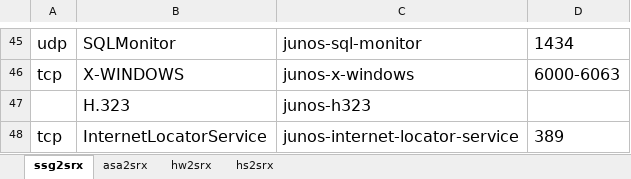
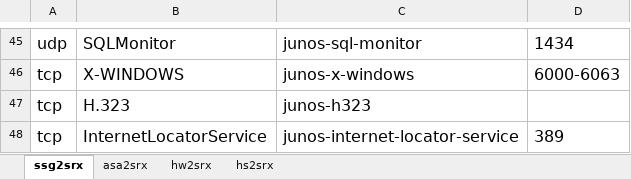
Before and after one commit to xu8533/ssg2srx, an Excel workbook: service-map.xlsx, sheet ssg2srx, drawn as a sheet; only a part is shown, gaps mark what is left out; values as stored, in another font and other column widths than the file's, no borders; the diff names each change by its address in the sheet, - before the commit and + after, or states it on an @@ line.

Commit message:
new format

```diff
--- a/service-map.xlsx (sheet ssg2srx)
+++ b/service-map.xlsx (sheet ssg2srx)
-A47: (empty)
+A47: tcp
```
